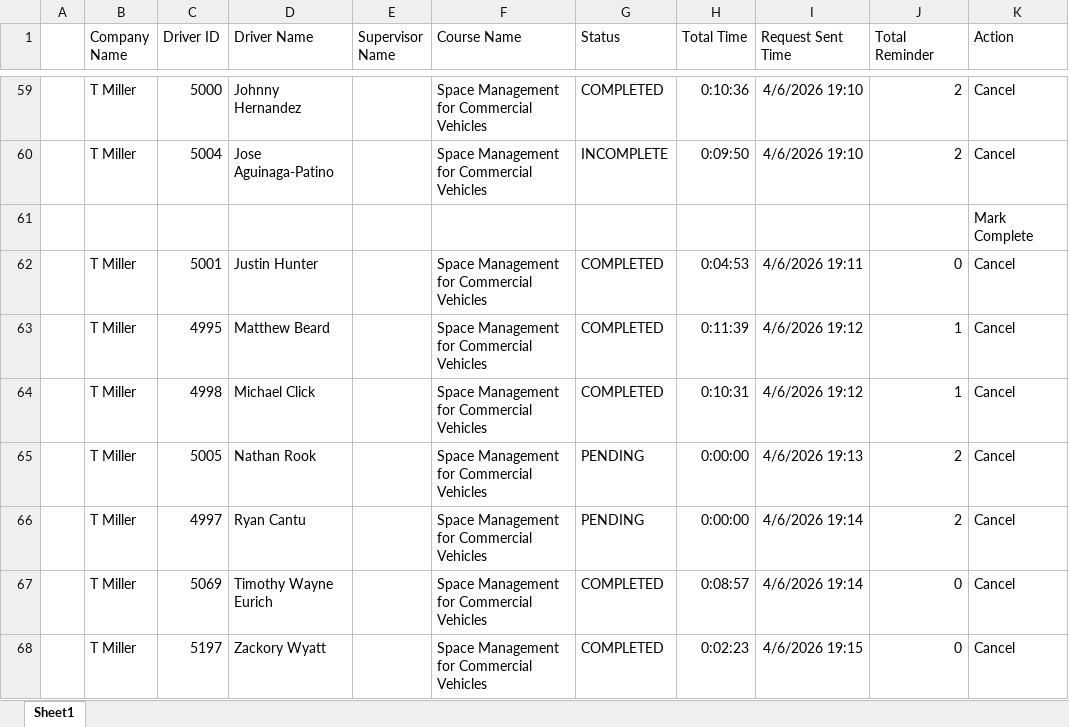
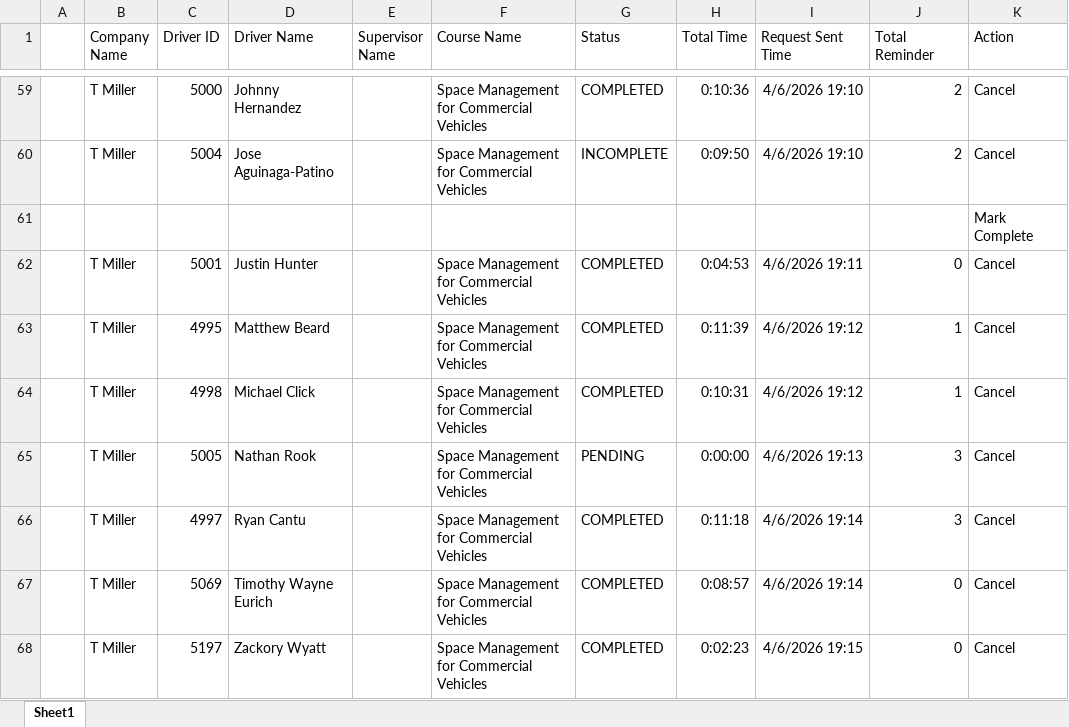
Before and after one commit to jmullins-DEN/t-miller, an Excel workbook: training.xlsx, sheet Sheet1, drawn as a sheet; only a part is shown, gaps mark what is left out; values as stored, in another font and other column widths than the file's, no borders; the diff names each change by its address in the sheet, - before the commit and + after, or states it on an @@ line.

```diff
--- a/training.xlsx (sheet Sheet1)
+++ b/training.xlsx (sheet Sheet1)
-J65:J66 (Total Reminder): 2
+J65:J66 (Total Reminder): 3
-G66 (Status): PENDING
+G66 (Status): COMPLETED
-H66 (Total Time): 0:00:00
+H66 (Total Time): 0:11:18
```
Also changed, not shown: camera_events.xlsx.
